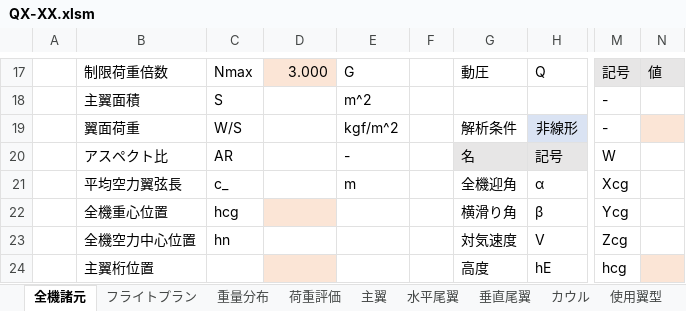
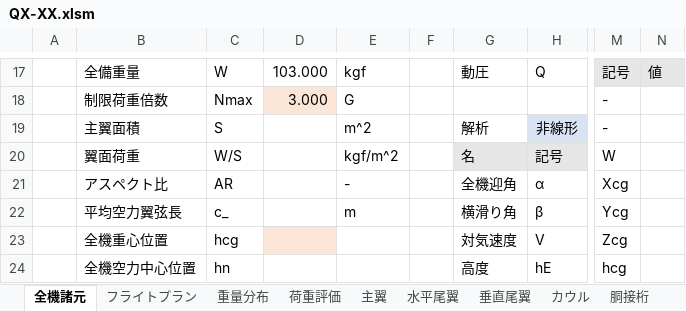
Before and after one commit to mr-haya/QX-design, an Excel workbook: QX-XX.xlsm, sheet 全機諸元, drawn as a sheet; only a part is shown, gaps mark what is left out; values as stored, in another font and other column widths than the file's, no borders; charts and pictures not drawn; the diff covers the shown part only; the diff names each change by its address in the sheet, - before the commit and + after, or states it on an @@ line.

```diff
--- a/QX-XX.xlsm (sheet 全機諸元)
+++ b/QX-XX.xlsm (sheet 全機諸元)
+sheet tab: 胴接桁
-B17: 制限荷重倍数
+B17: 全備重量
-C17: Nmax
+C17: W
-D17: 3.000
+D17: 103.000
-D17 fill: #FBE5D6
+D17 fill: none
-E17: G
+E17: kgf
-B18: 主翼面積
+B18: 制限荷重倍数
-C18: S
+C18: Nmax
-D18: (empty)
+D18: 3.000
-D18 fill: none
+D18 fill: #FBE5D6
-E18: m^2
+E18: G
-B19: 翼面荷重
+B19: 主翼面積
-C19: W/S
+C19: S
-E19: kgf/m^2
+E19: m^2
-G19: 解析条件
+G19: 解析
-N19 fill: #FBE5D6
+N19 fill: none
-B20: アスペクト比
+B20: 翼面荷重
-C20: AR
+C20: W/S
-E20: -
+E20: kgf/m^2
-B21: 平均空力翼弦長
+B21: アスペクト比
-C21: c_
+C21: AR
-E21: m
+E21: -
-B22: 全機重心位置
+B22: 平均空力翼弦長
-C22: hcg
+C22: c_
-D22 fill: #FBE5D6
+D22 fill: none
-E22: (empty)
+E22: m
-B23: 全機空力中心位置
+B23: 全機重心位置
-C23: hn
+C23: hcg
-D23 fill: none
+D23 fill: #FBE5D6
-B24: 主翼桁位置
+B24: 全機空力中心位置
-C24: (empty)
+C24: hn
-D24 fill: #FBE5D6
+D24 fill: none
-N24 fill: #FBE5D6
+N24 fill: none
```
Also changed, not shown: 23 edited cells, cell formats and merged cells elsewhere in this sheet, sheet 垂直尾翼, sheet 水平尾翼, sheet 主翼, sheet 重量分布, sheet 積層構成, sheet 翼型, 4 more sheets, other sheet tabs, formulas that keep their value, charts or pictures.
